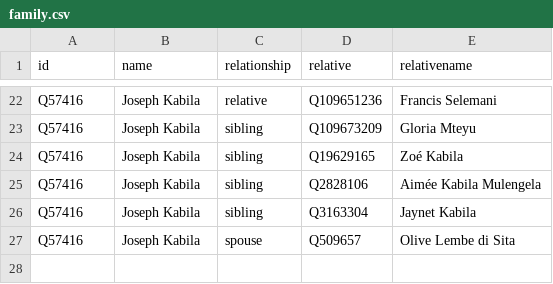
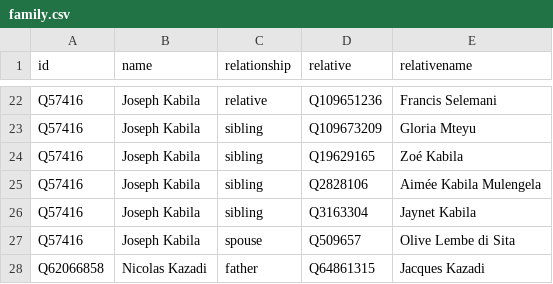
Before and after one commit to every-politician-scrapers/congo-kinshasa-ministers, a CSV file: html/family.csv, drawn as a sheet; only a part is shown, gaps mark what is left out; the diff names each change by its address in the sheet, - before the commit and + after, or states it on an @@ line.

```diff
--- a/html/family.csv
+++ b/html/family.csv
+row 28: Q62066858 | Nicolas Kazadi | father | Q64861315 | Jacques Kazadi
```
Also changed, not shown: html/current.csv, html/holders21.csv, 2 other files.
